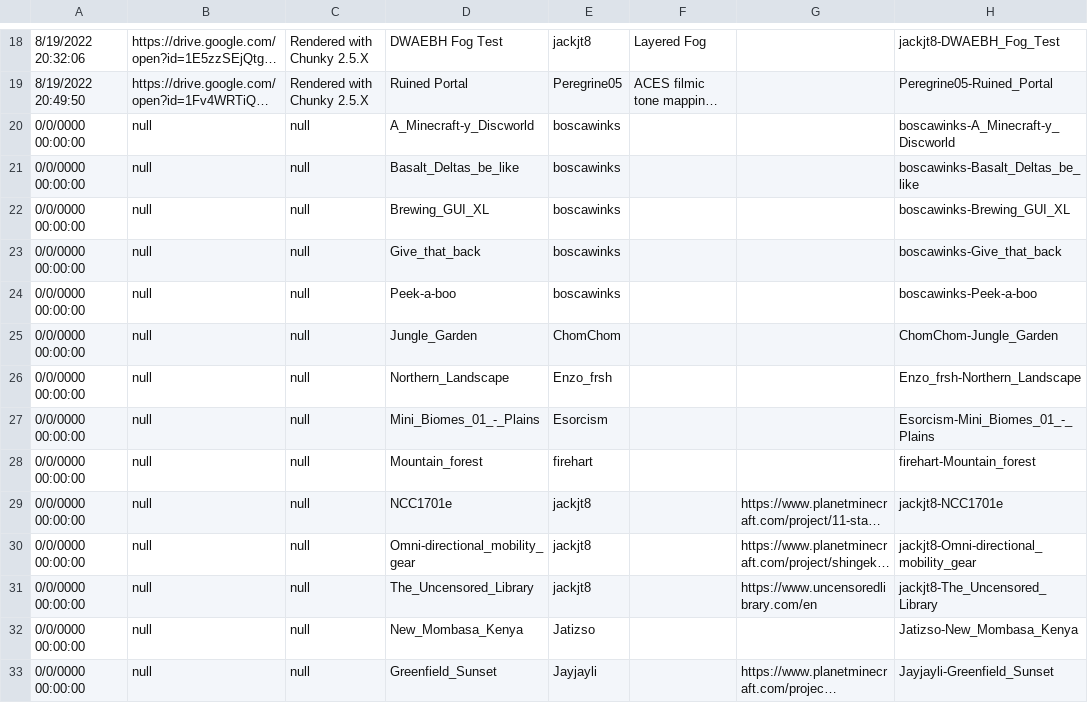
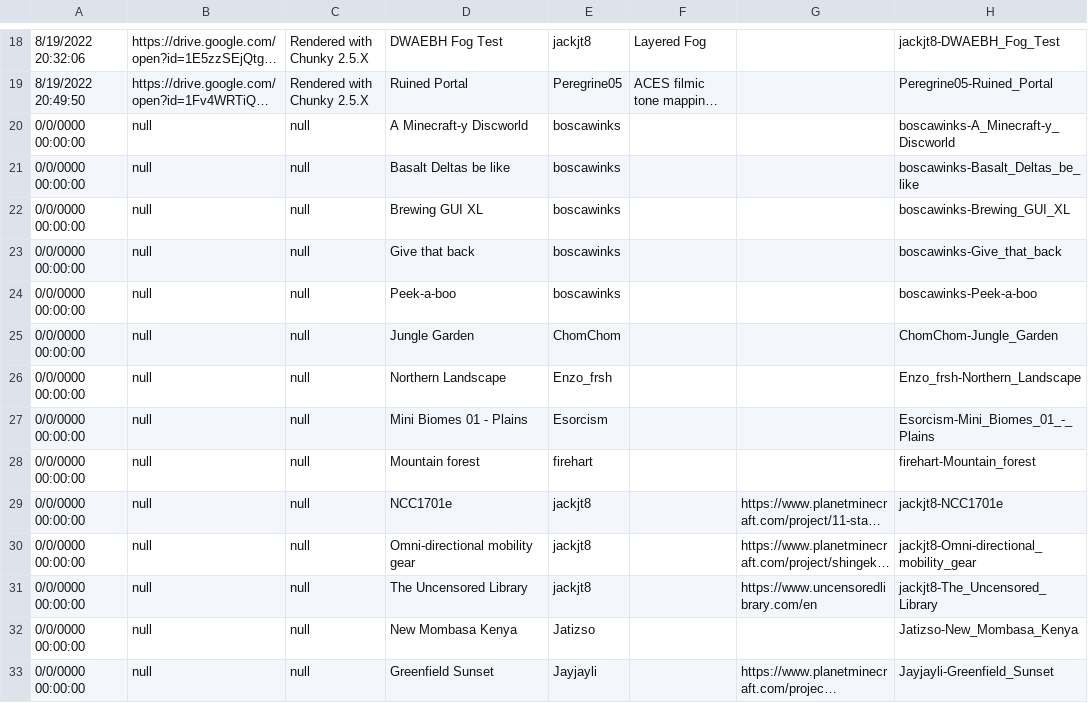
Before and after one commit to Peregrine05/chunky-docs-gallery, a CSV file: gallery.csv, drawn as a sheet; only a part is shown, gaps mark what is left out; long unchanged cells end in …; the diff covers the shown part only; the diff names each change by its address in the sheet, - before the commit and + after, or states it on an @@ line.

```diff
--- a/gallery.csv
+++ b/gallery.csv
-D20: A_Minecraft-y_Discworld
+D20: A Minecraft-y Discworld
-D21: Basalt_Deltas_be_like
+D21: Basalt Deltas be like
-D22: Brewing_GUI_XL
+D22: Brewing GUI XL
-D23: Give_that_back
+D23: Give that back
-D25: Jungle_Garden
+D25: Jungle Garden
-D26: Northern_Landscape
+D26: Northern Landscape
-D27: Mini_Biomes_01_-_Plains
+D27: Mini Biomes 01 - Plains
-D28: Mountain_forest
+D28: Mountain forest
-D30: Omni-directional_mobility_gear
+D30: Omni-directional mobility gear
-D31: The_Uncensored_Library
+D31: The Uncensored Library
-D32: New_Mombasa_Kenya
+D32: New Mombasa Kenya
-D33: Greenfield_Sunset
+D33: Greenfield Sunset
```
Also changed, not shown: 33 edited cells elsewhere in this file, 44 other files.
